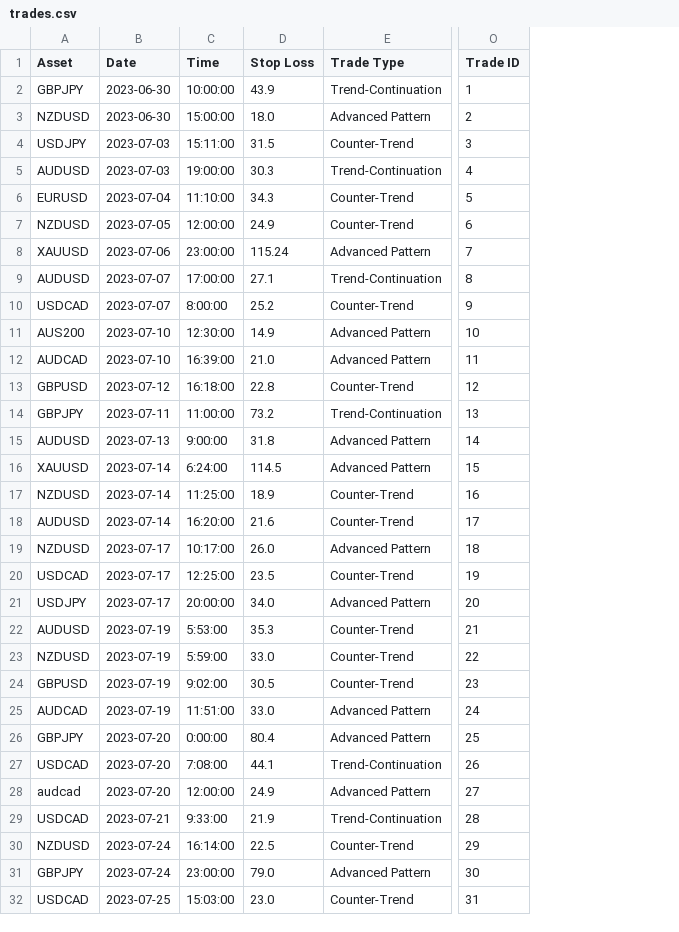
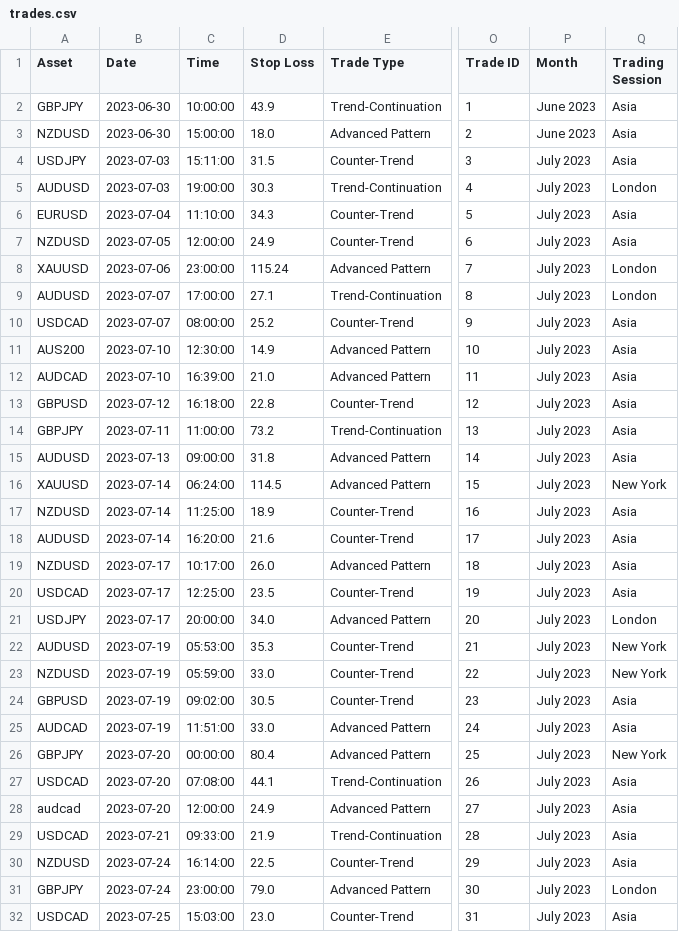
Before and after one commit to jsacap/jsax-trade-floor, a CSV file: trades.csv, drawn as a sheet; only a part is shown, gaps mark what is left out; the diff covers the shown part only; the diff names each change by its address in the sheet, - before the commit and + after, or states it on an @@ line.

```diff
--- a/trades.csv
+++ b/trades.csv
+column P (Month), rows 2-32: June 2023 | June 2023 | July 2023 | July 2023 | July 2023 | July 2023 | July 2023 | July 2023 | July 2023 | July 2023 | July 2023 | July 2023 | July 2023 | July 2023 | July 2023 | July 2023 | July 2023 | July 2023 | July 2023 | July 2023 | July 2023 | July 2023 | July 2023 | July 2023 | July 2023 | July 2023 | July 2023 | July 2023 | July 2023 | July 2023 | July 2023
+column Q (Trading Session), rows 2-32: Asia | Asia | Asia | London | Asia | Asia | London | London | Asia | Asia | Asia | Asia | Asia | Asia | New York | Asia | Asia | Asia | Asia | London | New York | New York | Asia | Asia | New York | Asia | Asia | Asia | Asia | London | Asia
-C10 (Time): 8:00:00
+C10 (Time): 08:00:00
-C15 (Time): 9:00:00
+C15 (Time): 09:00:00
-C16 (Time): 6:24:00
+C16 (Time): 06:24:00
-C22 (Time): 5:53:00
+C22 (Time): 05:53:00
-C23 (Time): 5:59:00
+C23 (Time): 05:59:00
-C24 (Time): 9:02:00
+C24 (Time): 09:02:00
-C26 (Time): 0:00:00
+C26 (Time): 00:00:00
-C27 (Time): 7:08:00
+C27 (Time): 07:08:00
-C29 (Time): 9:33:00
+C29 (Time): 09:33:00
```
Also changed, not shown: 1 removed row and 14 edited cells elsewhere in this file, 4 other files.
